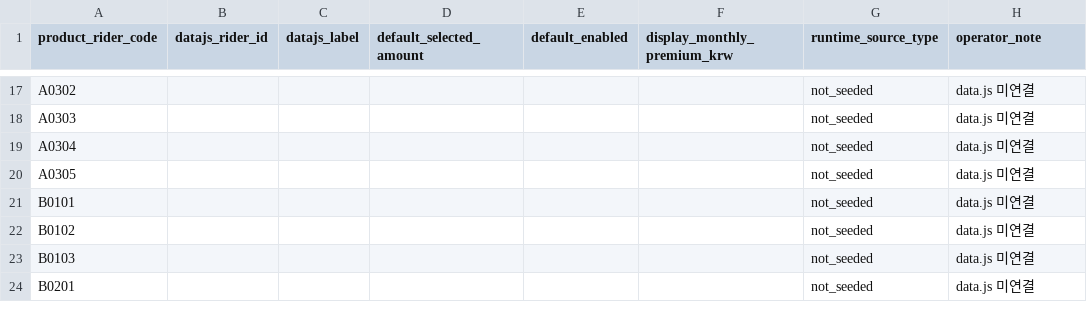
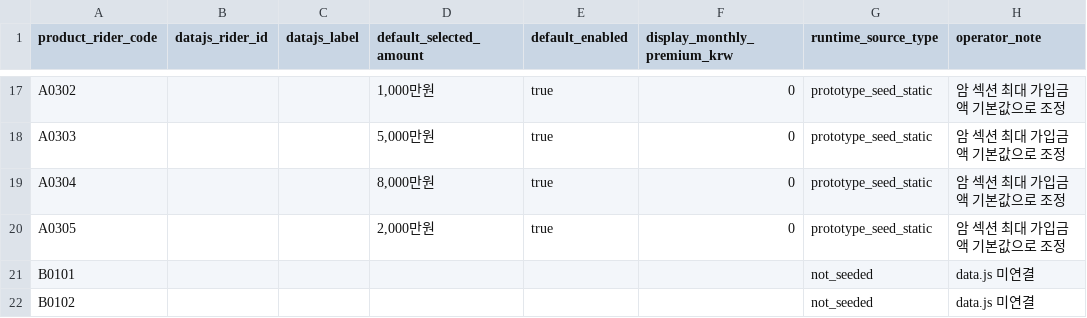
Before and after one commit to hongjeongeen/SLF_CODEX, a CSV file: sli_knowledge_agent/data/upload/rider_runtime_seed_normalized.csv, drawn as a sheet; only a part is shown, gaps mark what is left out; the shorter side is filled out with more unchanged rows; the diff covers the shown part only; the diff names each change by its address in the sheet, - before the commit and + after, or states it on an @@ line.

Commit message:
Set max defaults for cancer riders

```diff
--- a/sli_knowledge_agent/data/upload/rider_runtime_seed_normalized.csv
+++ b/sli_knowledge_agent/data/upload/rider_runtime_seed_normalized.csv
-D17 (default_selected_amount): (empty)
+D17 (default_selected_amount): 1,000만원
-E17:E20 (default_enabled): (empty)
+E17:E20 (default_enabled): true
-F17:F20 (display_monthly_premium_krw): (empty)
+F17:F20 (display_monthly_premium_krw): 0
-G17:G20 (runtime_source_type): not_seeded
+G17:G20 (runtime_source_type): prototype_seed_static
-H17:H20 (operator_note): data.js 미연결
+H17:H20 (operator_note): 암 섹션 최대 가입금액 기본값으로 조정
-D18 (default_selected_amount): (empty)
+D18 (default_selected_amount): 5,000만원
-D19 (default_selected_amount): (empty)
+D19 (default_selected_amount): 8,000만원
-D20 (default_selected_amount): (empty)
+D20 (default_selected_amount): 2,000만원
```
Also changed, not shown: 42 edited cells elsewhere in this file, sli_knowledge_agent/data/upload/rider_option_catalog_normalized.csv, 1 other file.
